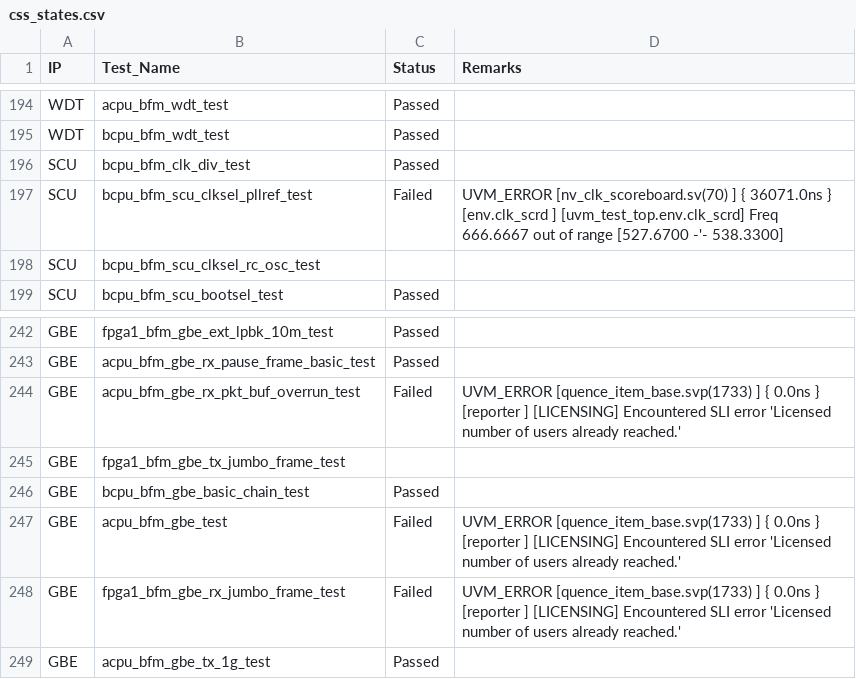
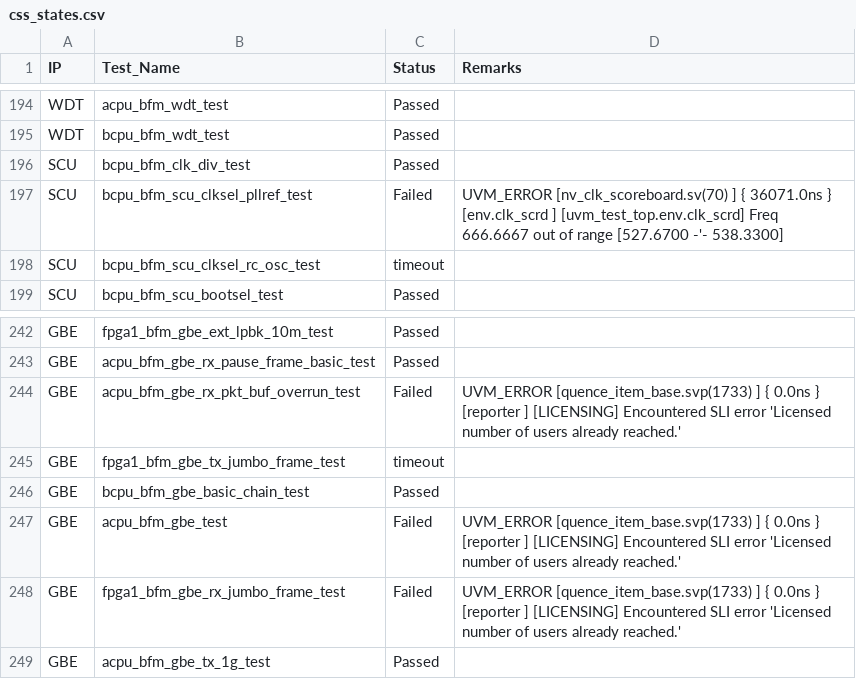
Before and after one commit to mahmoodulhassan-rs/dash_baord, a CSV file: css_states.csv, drawn as a sheet; only a part is shown, gaps mark what is left out; the diff covers the shown part only.

```diff
--- a/css_states.csv
+++ b/css_states.csv
@@ -262,3 +262,3 @@ SCU,bcpu_bfm_scu_clksel_pllref_test,Failed,"UVM_ERROR [nv_clk_scoreboard.sv(70)
 "
-SCU,bcpu_bfm_scu_clksel_rc_osc_test,,
+SCU,bcpu_bfm_scu_clksel_rc_osc_test,timeout,
 SCU,bcpu_bfm_scu_bootsel_test,Passed,
@@ -316,3 +316,3 @@ GBE,acpu_bfm_gbe_rx_pkt_buf_overrun_test,Failed,"UVM_ERROR [quence_item_base.svp
 "
-GBE,fpga1_bfm_gbe_tx_jumbo_frame_test,,
+GBE,fpga1_bfm_gbe_tx_jumbo_frame_test,timeout,
 GBE,bcpu_bfm_gbe_basic_chain_test,Passed,
```
Also changed, not shown: 6 edited cells elsewhere in this file, 1 other file.
